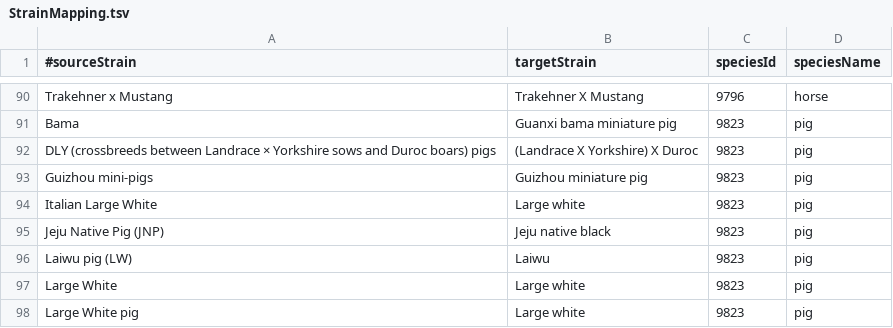
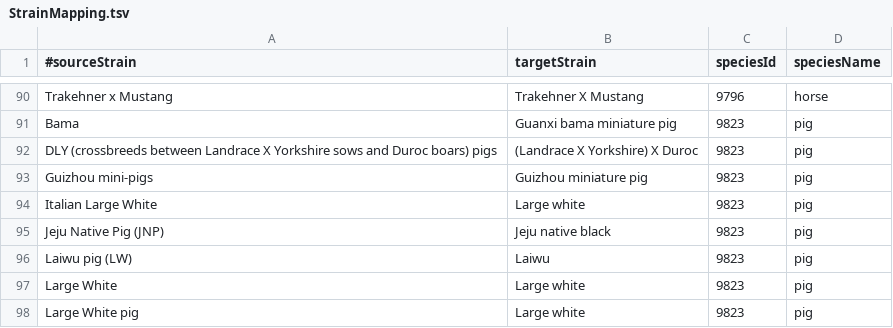
Before and after one commit to BgeeDB/bgee_pipeline, a TSV file: source_files/Strains/StrainMapping.tsv, drawn as a sheet; only a part is shown, gaps mark what is left out.

```diff
--- a/source_files/Strains/StrainMapping.tsv
+++ b/source_files/Strains/StrainMapping.tsv
@@ -91,3 +91,3 @@
 "Bama"	"Guanxi bama miniature pig"	9823	"pig"
-"DLY (crossbreeds between Landrace × Yorkshire sows and Duroc boars) pigs"	"(Landrace X Yorkshire) X Duroc"	9823	"pig"
+"DLY (crossbreeds between Landrace X Yorkshire sows and Duroc boars) pigs"	"(Landrace X Yorkshire) X Duroc"	9823	"pig"
 "Guizhou mini-pigs"	"Guizhou miniature pig"	9823	"pig"
```
Also changed, not shown: source_files/RNA_Seq/RNASeqExperiment_worm.tsv, source_files/RNA_Seq/RNASeqLibrary_worm_exclusion.tsv, 3 other files.
